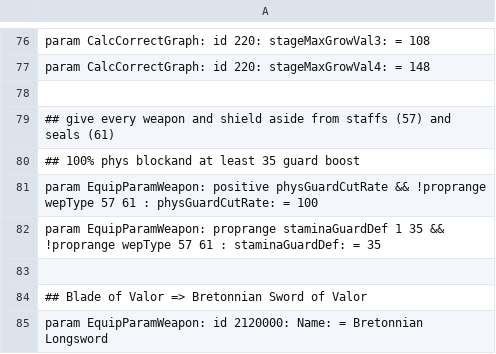
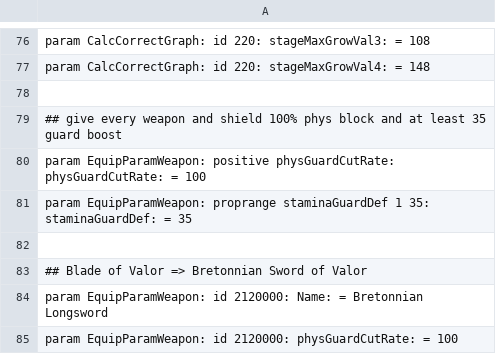
Before and after one commit to WhiteG00se/ER_QualityConvergence, a CSV file: tobi_src/massEdit.csv, drawn as a sheet; only a part is shown, gaps mark what is left out; the shorter side is filled out with more unchanged rows.

Commit message:
now catalysts can also block

```diff
--- a/tobi_src/massEdit.csv
+++ b/tobi_src/massEdit.csv
@@ -78,6 +78,5 @@ param CalcCorrectGraph: id 220: stageMaxGrowVal4: = 148
 
-## give every weapon and shield aside from staffs (57) and seals (61)
-## 100% phys blockand at least 35 guard boost
-param EquipParamWeapon: positive physGuardCutRate && !proprange wepType 57 61 : physGuardCutRate: = 100
-param EquipParamWeapon: proprange staminaGuardDef 1 35  && !proprange wepType 57 61 : staminaGuardDef: = 35
+## give every weapon and shield 100% phys block and at least 35 guard boost
+param EquipParamWeapon: positive physGuardCutRate: physGuardCutRate: = 100
+param EquipParamWeapon: proprange staminaGuardDef 1 35: staminaGuardDef: = 35
 
```
Also changed, not shown: 1 other file.
